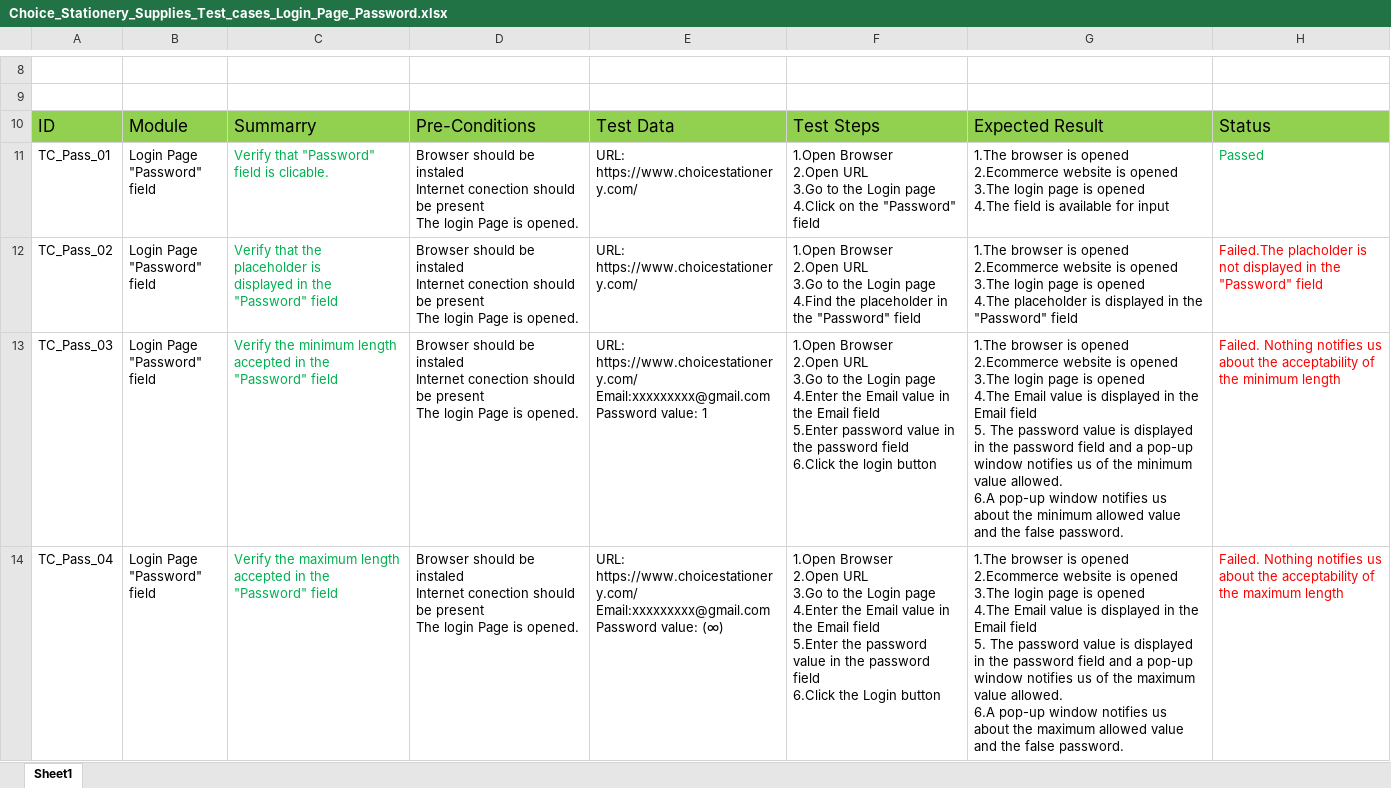
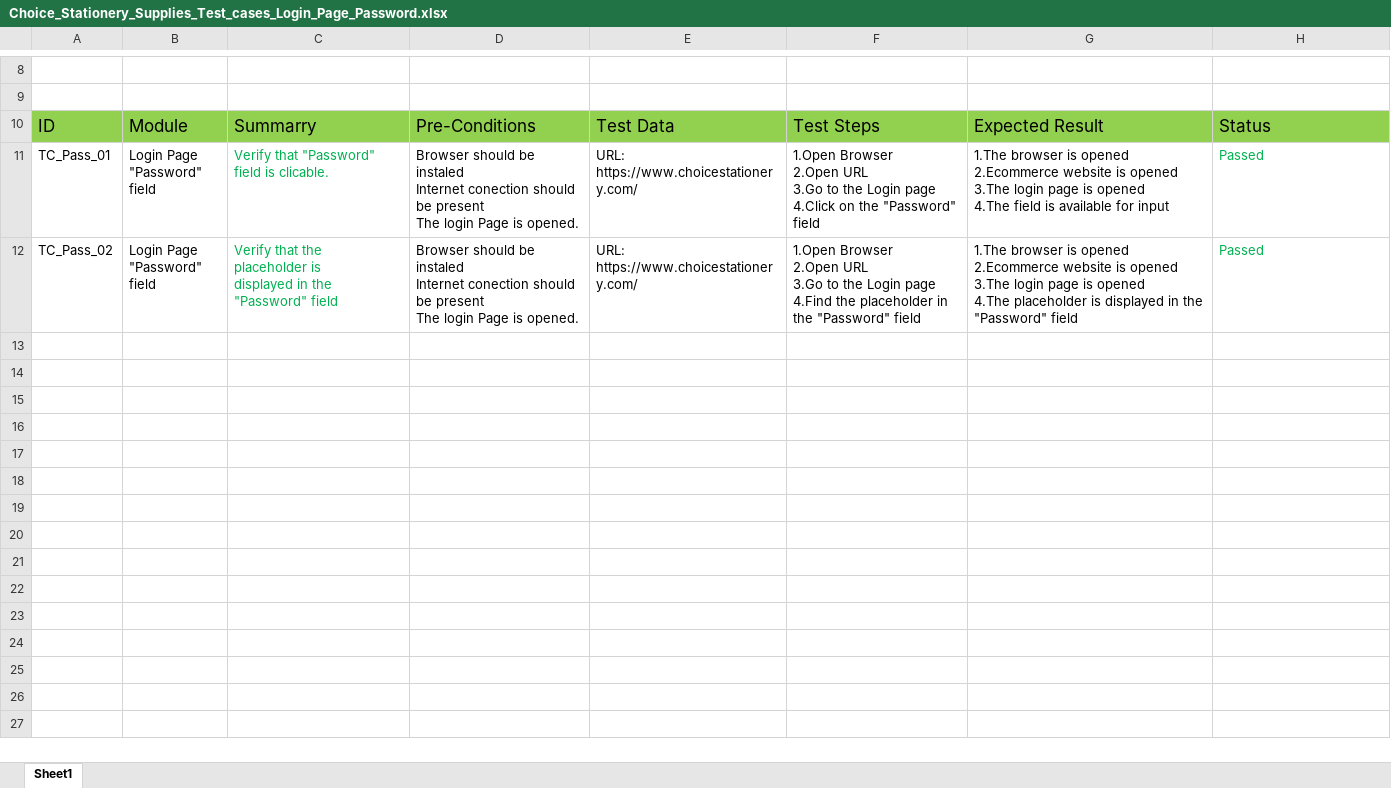
Before and after one commit to Vrezhhakobyan1/Test-Cases, an Excel workbook: Choice_Stationery_Supplies_Test_cases_Login_Page_Password.xlsx, sheet Sheet1, drawn as a sheet; only a part is shown, gaps mark what is left out; values as stored, in another font and other column widths than the file's, no borders; ↵ is a line break in a cell; the diff names each change by its address in the sheet, - before the commit and + after, or states it on an @@ line.

Commit message:
Add Test cases for Password 1

```diff
--- a/Choice_Stationery_Supplies_Test_cases_Login_Page_Password.xlsx (sheet Sheet1)
+++ b/Choice_Stationery_Supplies_Test_cases_Login_Page_Password.xlsx (sheet Sheet1)
-H12: Failed.The placholder is not displayed in the ↵ "Password" field
+H12: Passed
-H12 text colour: #FF0000
+H12 text colour: #00B050
-row 13: TC_Pass_03 | Login Page ↵ "Password" field | Verify the minimum length accepted in the "Password" field | Browser should be instaled ↵ Internet conection should be present ↵ The login Page is opened. | URL: https://www.choicestationery.com/ ↵ Email:xxxxxxxxx@gmail.com ↵ Password value: 1 | 1.Open Browser ↵ 2.Open URL ↵ 3.Go to the Login page ↵ 4.Enter the Email value in the Email field ↵ 5.Enter password value in the password field ↵ 6.Click the login button | 1.The browser is opened ↵ 2.Ecommerce website is opened ↵ 3.The login page is opened ↵ 4.The Email value is displayed in the Email field ↵ 5. The password value is displayed in the password field and a pop-up window notifies us of the minimum value allowed. ↵ 6.A pop-up window notifies us about the minimum allowed value and the false password. | Failed. Nothing notifies us ↵ about the acceptability of the minimum length
-row 14: TC_Pass_04 | Login Page ↵ "Password" field | Verify the maximum length accepted in the "Password" field | Browser should be instaled ↵ Internet conection should be present ↵ The login Page is opened. | URL: https://www.choicestationery.com/ ↵ Email:xxxxxxxxx@gmail.com ↵ Password value: (∞) | 1.Open Browser ↵ 2.Open URL ↵ 3.Go to the Login page ↵ 4.Enter the Email value in the Email field ↵ 5.Enter the password value in the password field ↵ 6.Click the Login button | 1.The browser is opened ↵ 2.Ecommerce website is opened ↵ 3.The login page is opened ↵ 4.The Email value is displayed in the Email field ↵ 5. The password value is displayed in the password field and a pop-up window notifies us of the maximum value allowed. ↵ 6.A pop-up window notifies us about the maximum allowed value and the false password. | Failed. Nothing notifies us ↵ about the acceptability of the maximum length
```
